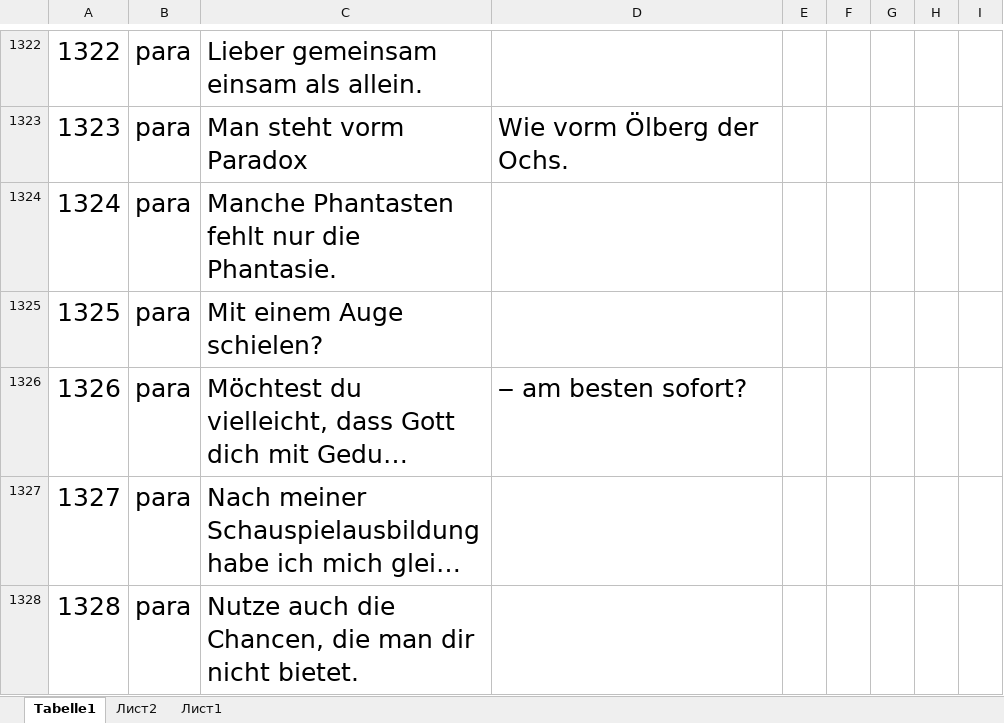
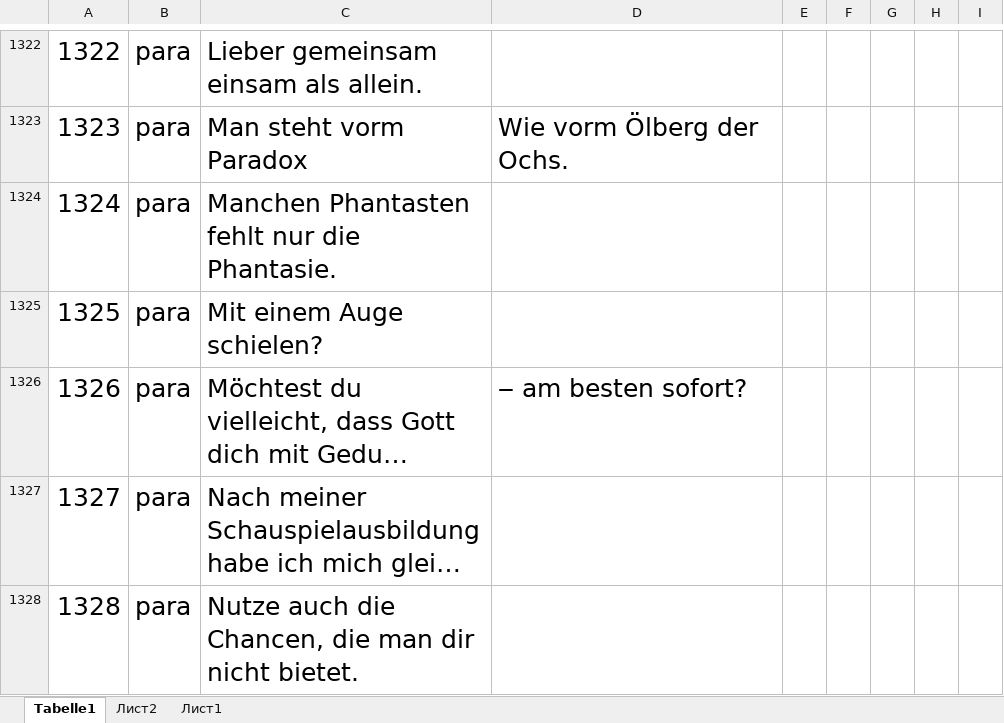
Before and after one commit to AlinaHarakh/Site, an Excel workbook: texts_fin.xlsx, sheet Tabelle1, drawn as a sheet; only a part is shown, gaps mark what is left out; long unchanged cells end in …; values as stored, in another font and other column widths than the file's, no borders; the diff covers the shown part only; the diff names each change by its address in the sheet, - before the commit and + after, or states it on an @@ line.

```diff
--- a/texts_fin.xlsx (sheet Tabelle1)
+++ b/texts_fin.xlsx (sheet Tabelle1)
-C1324: Manche Phantasten fehlt nur die Phantasie.
+C1324: Manchen Phantasten fehlt nur die Phantasie.
```
Also changed, not shown: 131 edited cells elsewhere in this sheet, 1 other file.
